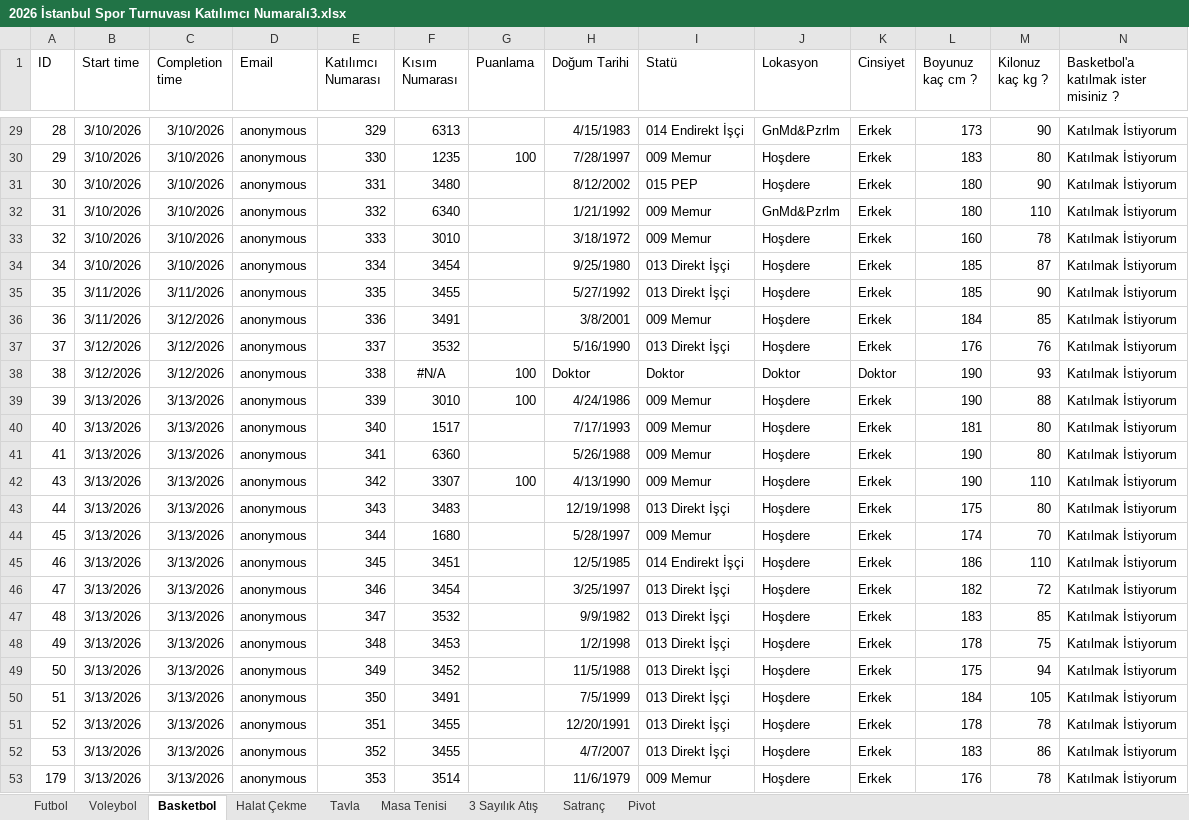
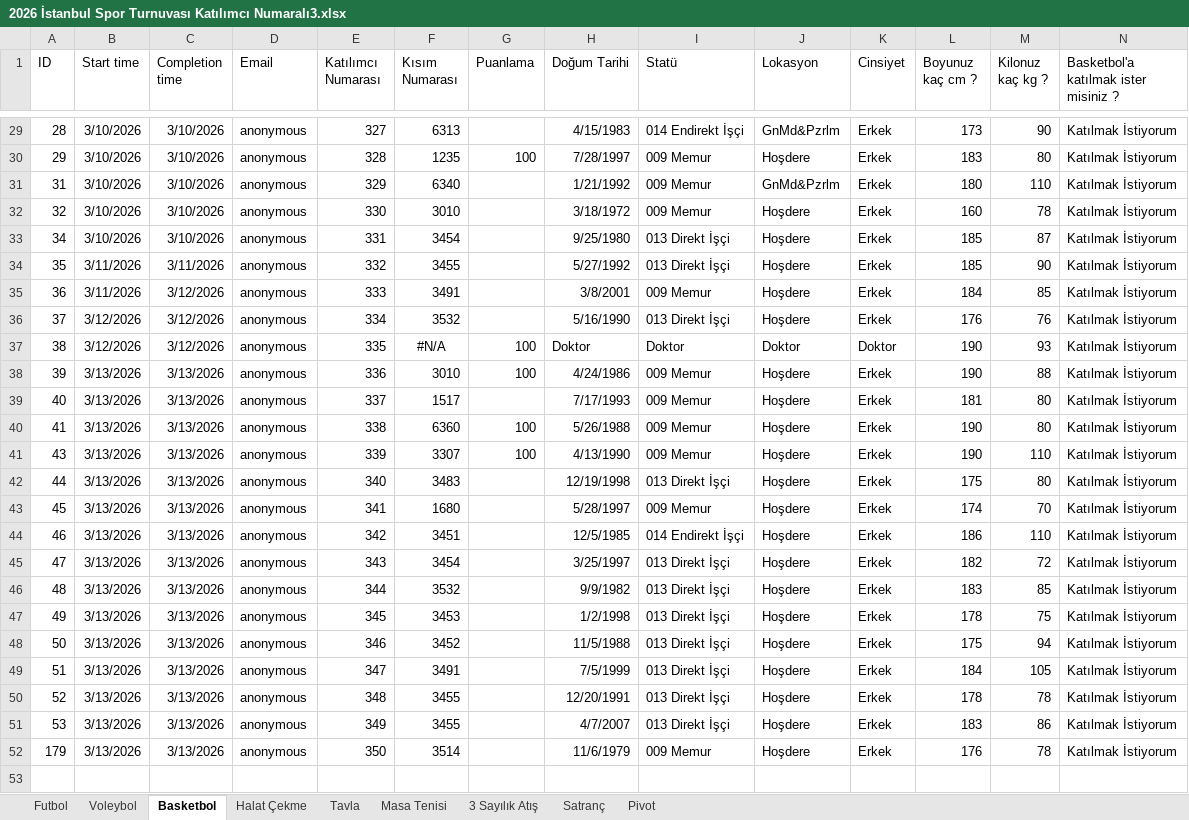
Before and after one commit to yildizemre/mbamerso, an Excel workbook: public/2026 İstanbul Spor Turnuvası Katılımcı Numaralı3.xlsx, sheet Basketbol, drawn as a sheet; only a part is shown, gaps mark what is left out; values as stored, in another font and other column widths than the file's, no borders; removed rows and columns are numbered as before the commit, all else as after; the diff covers the shown part only; the diff names each change by its address in the sheet, - before the commit and + after, or states it on an @@ line.

```diff
--- a/public/2026 İstanbul Spor Turnuvası Katılımcı Numaralı3.xlsx (sheet Basketbol)
+++ b/public/2026 İstanbul Spor Turnuvası Katılımcı Numaralı3.xlsx (sheet Basketbol)
-E29 (Katılımcı Numarası): 329
+E29 (Katılımcı Numarası): 327
-E30 (Katılımcı Numarası): 330
+E30 (Katılımcı Numarası): 328
-row 31: 30 | 3/10/2026 | 3/10/2026 | anonymous | 331 | 3480 |  | 8/12/2002 | 015 PEP | Hoşdere | Erkek | 180 | 90 | Katılmak İstiyorum
-E31 (Katılımcı Numarası): 332
+E31 (Katılımcı Numarası): 329
-E32 (Katılımcı Numarası): 333
+E32 (Katılımcı Numarası): 330
-E33 (Katılımcı Numarası): 334
+E33 (Katılımcı Numarası): 331
-E34 (Katılımcı Numarası): 335
+E34 (Katılımcı Numarası): 332
-E35 (Katılımcı Numarası): 336
+E35 (Katılımcı Numarası): 333
-E36 (Katılımcı Numarası): 337
+E36 (Katılımcı Numarası): 334
-E37 (Katılımcı Numarası): 338
+E37 (Katılımcı Numarası): 335
-E38 (Katılımcı Numarası): 339
+E38 (Katılımcı Numarası): 336
-E39 (Katılımcı Numarası): 340
+E39 (Katılımcı Numarası): 337
-E40 (Katılımcı Numarası): 341
+E40 (Katılımcı Numarası): 338
-G40 (Puanlama): (empty)
+G40 (Puanlama): 100
-E41 (Katılımcı Numarası): 342
+E41 (Katılımcı Numarası): 339
-E42 (Katılımcı Numarası): 343
+E42 (Katılımcı Numarası): 340
-E43 (Katılımcı Numarası): 344
+E43 (Katılımcı Numarası): 341
-E44 (Katılımcı Numarası): 345
+E44 (Katılımcı Numarası): 342
-E45 (Katılımcı Numarası): 346
+E45 (Katılımcı Numarası): 343
-E46 (Katılımcı Numarası): 347
+E46 (Katılımcı Numarası): 344
-E47 (Katılımcı Numarası): 348
+E47 (Katılımcı Numarası): 345
-E48 (Katılımcı Numarası): 349
+E48 (Katılımcı Numarası): 346
-E49 (Katılımcı Numarası): 350
+E49 (Katılımcı Numarası): 347
-E50 (Katılımcı Numarası): 351
+E50 (Katılımcı Numarası): 348
-E51 (Katılımcı Numarası): 352
+E51 (Katılımcı Numarası): 349
-E52 (Katılımcı Numarası): 353
+E52 (Katılımcı Numarası): 350
```
Also changed, not shown: 29 edited cells elsewhere in this sheet, sheet Futbol, sheet Tavla, sheet 3 Sayılık Atış, sheet Halat Çekme, sheet Voleybol, sheet Masa Tenisi, 1 more sheet, 6 other files.
